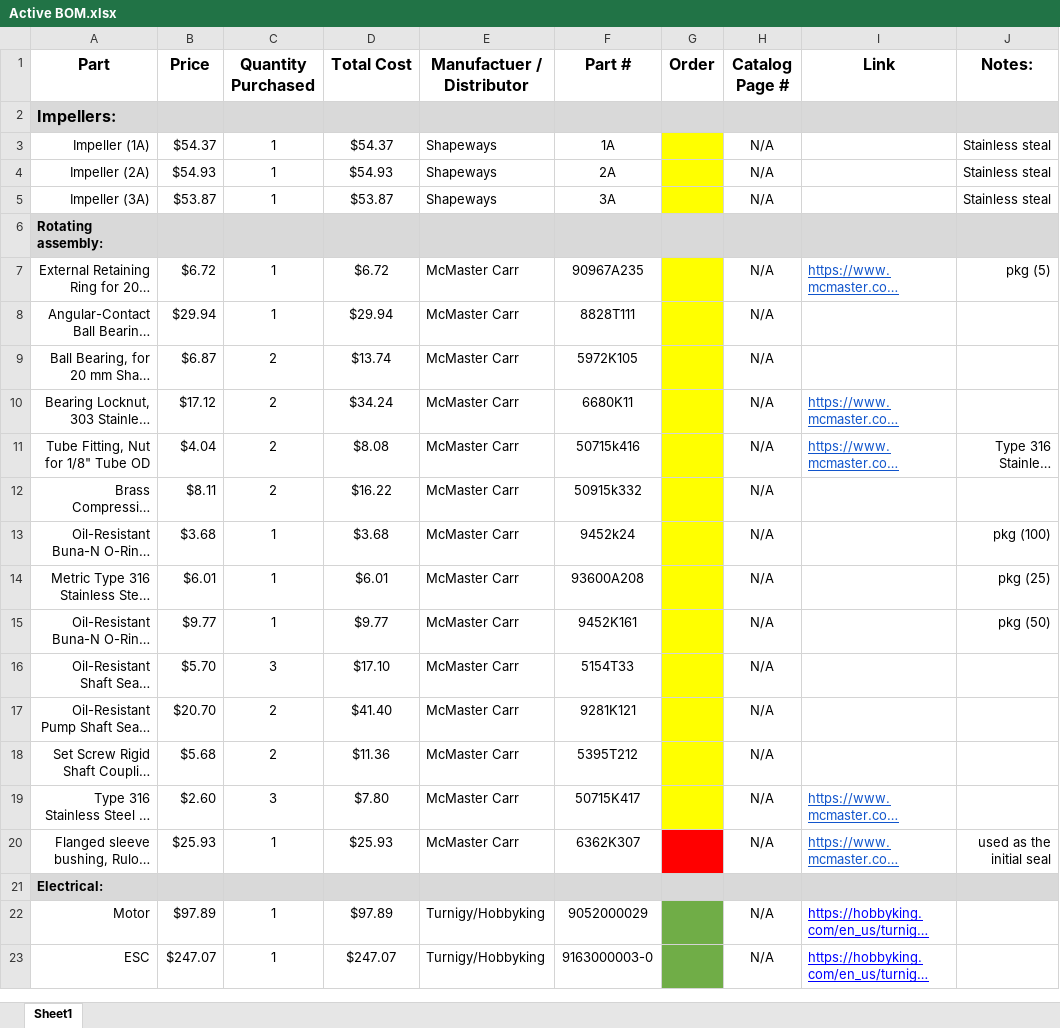
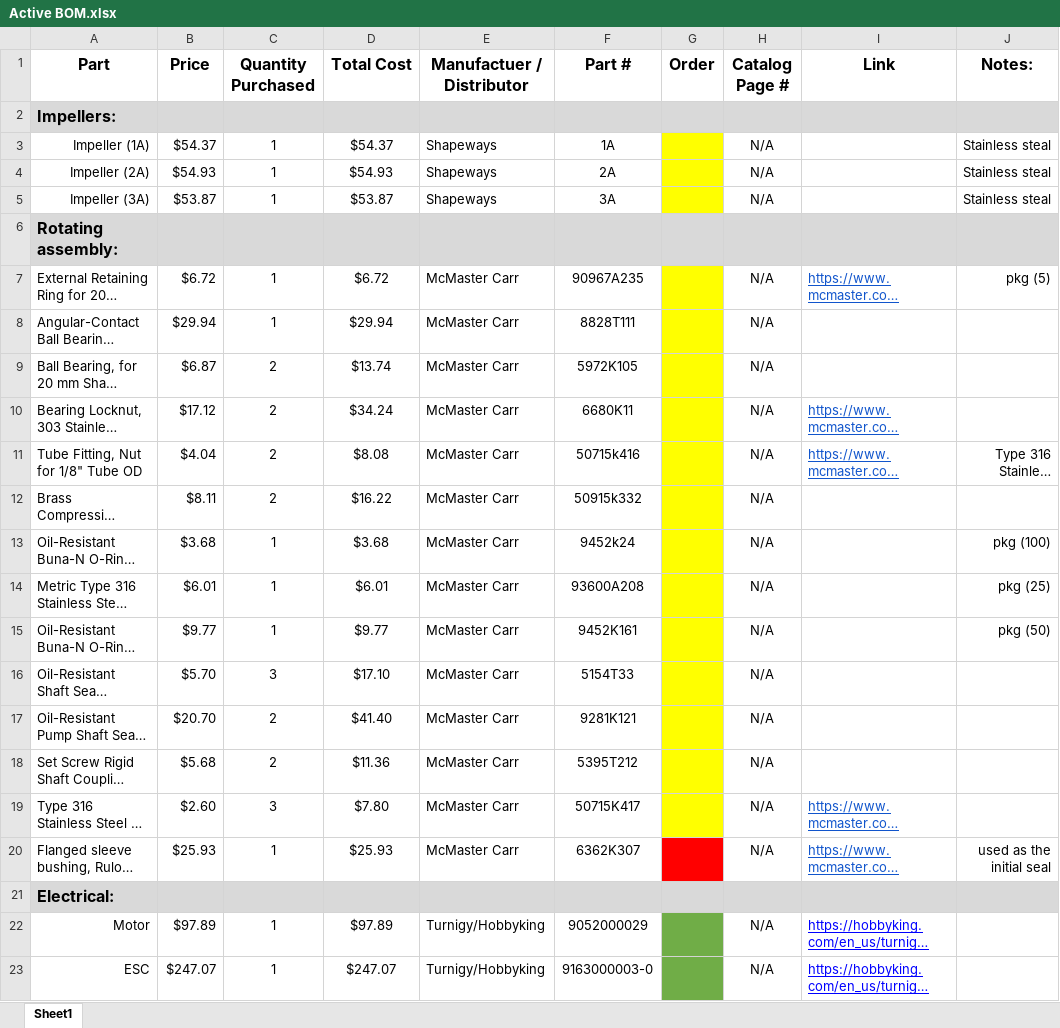
Before and after one commit to psas/electric-feed-system-prototype, an Excel workbook: Purchasing/Active BOM.xlsx, sheet Sheet1, drawn as a sheet; only a part is shown; long unchanged cells end in …; values as stored, in another font and other column widths than the file's, no borders; the diff covers the shown part only; the diff names each change by its address in the sheet, - before the commit and + after, or states it on an @@ line.

```diff
--- a/Purchasing/Active BOM.xlsx (sheet Sheet1)
+++ b/Purchasing/Active BOM.xlsx (sheet Sheet1)
@@ A6 text size: larger @@
-A7:A20 alignment: right
+A7:A20 alignment: left
@@ A21 text size: larger @@
```
Also changed, not shown: 1 edited cell and cell formats elsewhere in this sheet, 3 other files.
